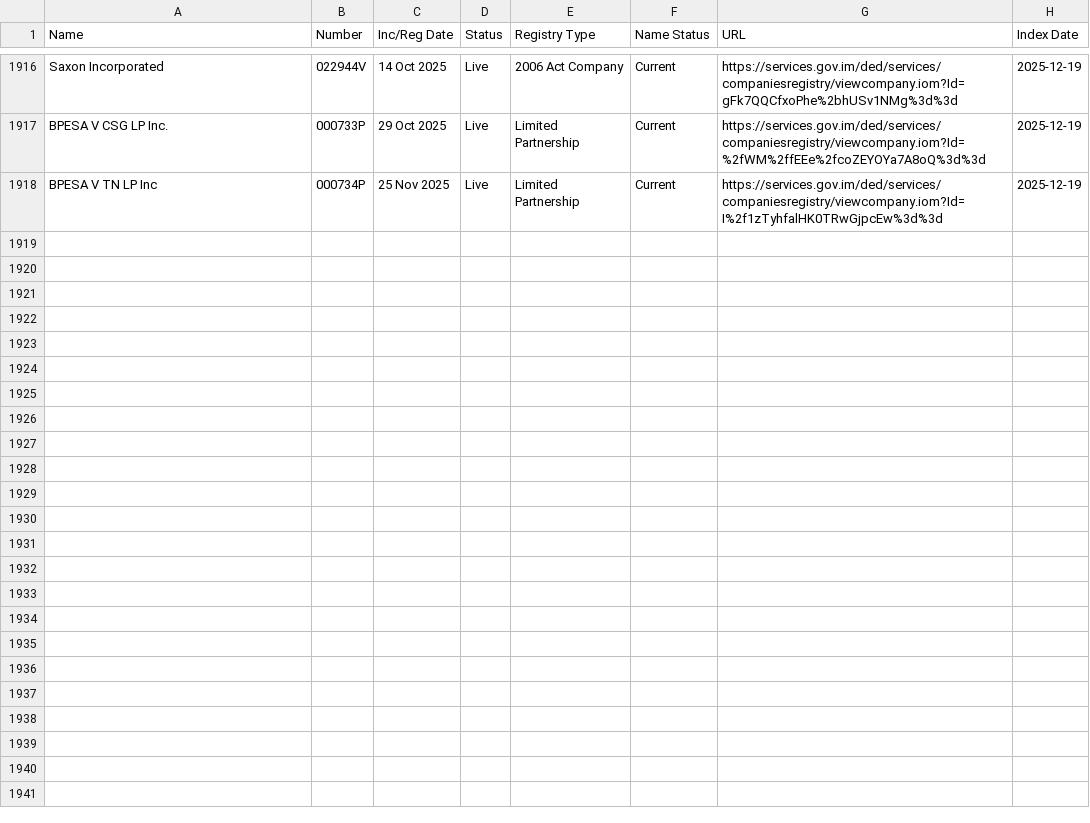
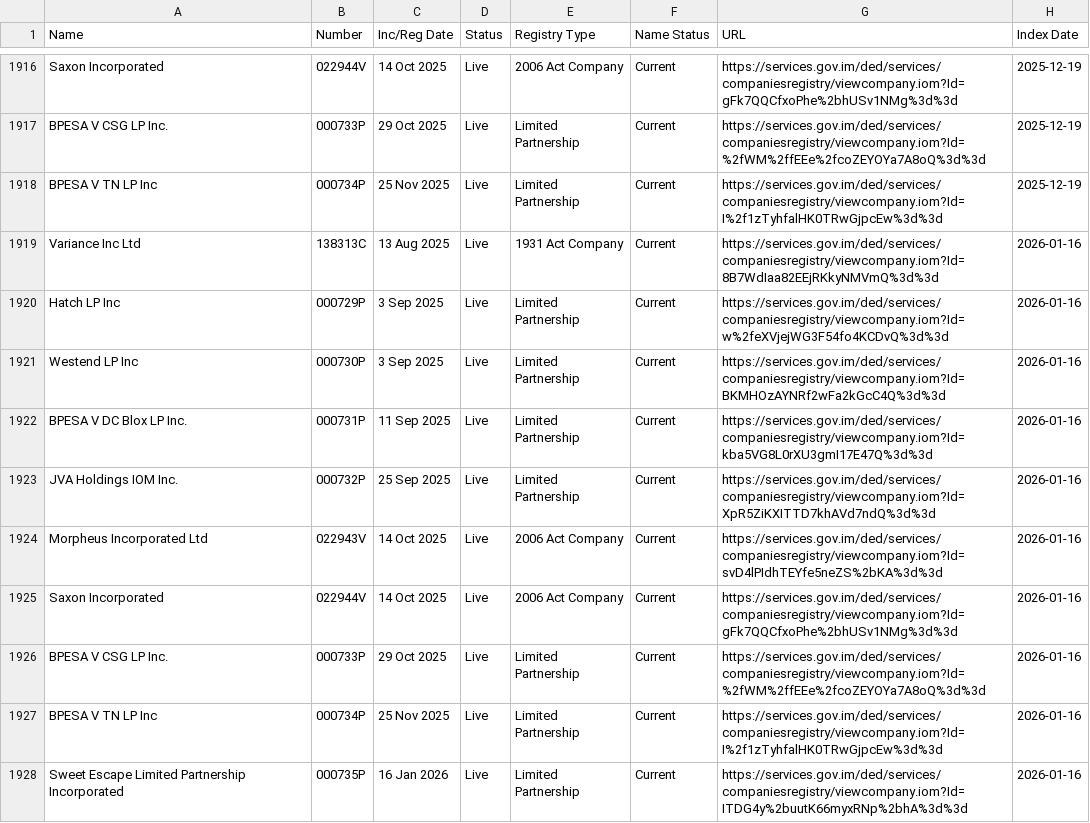
Before and after one commit to dankarran/isleofman-opendata, a CSV file: data/gov.im/companies/sources/search/names/INC.csv, drawn as a sheet; only a part is shown, gaps mark what is left out; the diff names each change by its address in the sheet, - before the commit and + after, or states it on an @@ line.

```diff
--- a/data/gov.im/companies/sources/search/names/INC.csv
+++ b/data/gov.im/companies/sources/search/names/INC.csv
+row 1919: Variance Inc Ltd | 138313C | 13 Aug 2025 | Live | 1931 Act Company | Current | https://services.gov.im/ded/services/companiesregistry/viewcompany.iom?Id=8B7WdIaa82EEjRKkyNMVmQ%3d%3d | 2026-01-16
+row 1920: Hatch LP Inc | 000729P | 3 Sep 2025 | Live | Limited Partnership | Current | https://services.gov.im/ded/services/companiesregistry/viewcompany.iom?Id=w%2feXVjejWG3F54fo4KCDvQ%3d%3d | 2026-01-16
+row 1921: Westend LP Inc | 000730P | 3 Sep 2025 | Live | Limited Partnership | Current | https://services.gov.im/ded/services/companiesregistry/viewcompany.iom?Id=BKMHOzAYNRf2wFa2kGcC4Q%3d%3d | 2026-01-16
+row 1922: BPESA V DC Blox LP Inc. | 000731P | 11 Sep 2025 | Live | Limited Partnership | Current | https://services.gov.im/ded/services/companiesregistry/viewcompany.iom?Id=kba5VG8L0rXU3gmI17E47Q%3d%3d | 2026-01-16
+row 1923: JVA Holdings IOM Inc. | 000732P | 25 Sep 2025 | Live | Limited Partnership | Current | https://services.gov.im/ded/services/companiesregistry/viewcompany.iom?Id=XpR5ZiKXITTD7khAVd7ndQ%3d%3d | 2026-01-16
+row 1924: Morpheus Incorporated Ltd | 022943V | 14 Oct 2025 | Live | 2006 Act Company | Current | https://services.gov.im/ded/services/companiesregistry/viewcompany.iom?Id=svD4lPIdhTEYfe5neZS%2bKA%3d%3d | 2026-01-16
+row 1925: Saxon Incorporated | 022944V | 14 Oct 2025 | Live | 2006 Act Company | Current | https://services.gov.im/ded/services/companiesregistry/viewcompany.iom?Id=gFk7QQCfxoPhe%2bhUSv1NMg%3d%3d | 2026-01-16
+row 1926: BPESA V CSG LP Inc. | 000733P | 29 Oct 2025 | Live | Limited Partnership | Current | https://services.gov.im/ded/services/companiesregistry/viewcompany.iom?Id=%2fWM%2ffEEe%2fcoZEYOYa7A8oQ%3d%3d | 2026-01-16
+row 1927: BPESA V TN LP Inc | 000734P | 25 Nov 2025 | Live | Limited Partnership | Current | https://services.gov.im/ded/services/companiesregistry/viewcompany.iom?Id=I%2f1zTyhfalHK0TRwGjpcEw%3d%3d | 2026-01-16
+row 1928: Sweet Escape Limited Partnership Incorporated | 000735P | 16 Jan 2026 | Live | Limited Partnership | Current | https://services.gov.im/ded/services/companiesregistry/viewcompany.iom?Id=ITDG4y%2buutK66myxRNp%2bhA%3d%3d | 2026-01-16
```
Also changed, not shown: data/gov.im/companies/outputs/registries.csv, data/gov.im/companies/sources/search/names/CORP.csv, 7 other files.
